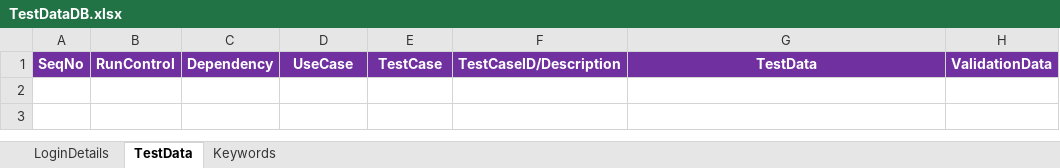
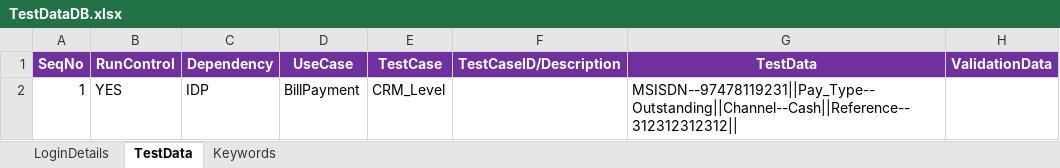
Before and after one commit to imran0404y/Vodafone_QAR, an Excel workbook: Framework/Database/TestDataDB.xlsx, sheet TestData, drawn as a sheet; values as stored, in another font and other column widths than the file's, no borders; the diff names each change by its address in the sheet, - before the commit and + after, or states it on an @@ line.

```diff
--- a/Framework/Database/TestDataDB.xlsx (sheet TestData)
+++ b/Framework/Database/TestDataDB.xlsx (sheet TestData)
+row 2: 1 | YES | IDP | BillPayment | CRM_Level |  | MSISDN--97478119231||Pay_Type--Outstanding||Channel--Cash||Reference--312312312312
```
Also changed, not shown: sheet Keywords, sheet LoginDetails, Directory/VFQA_TestDesign.xlsm, Framework/Storage/ObjectRepository.xlsx, 1 other file.
